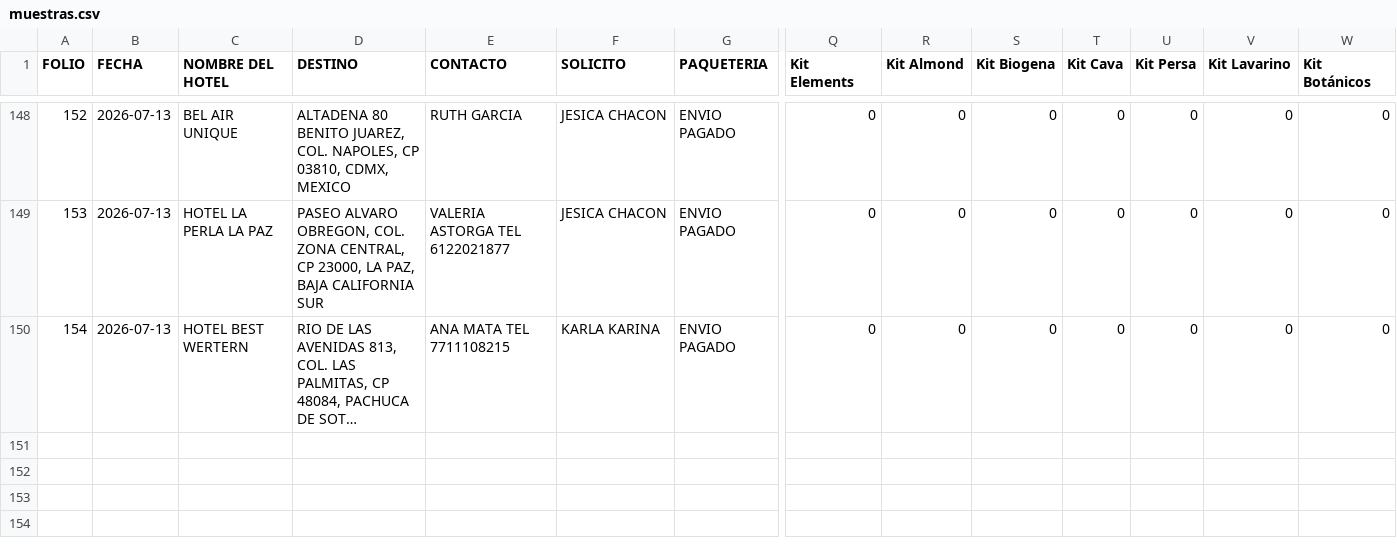
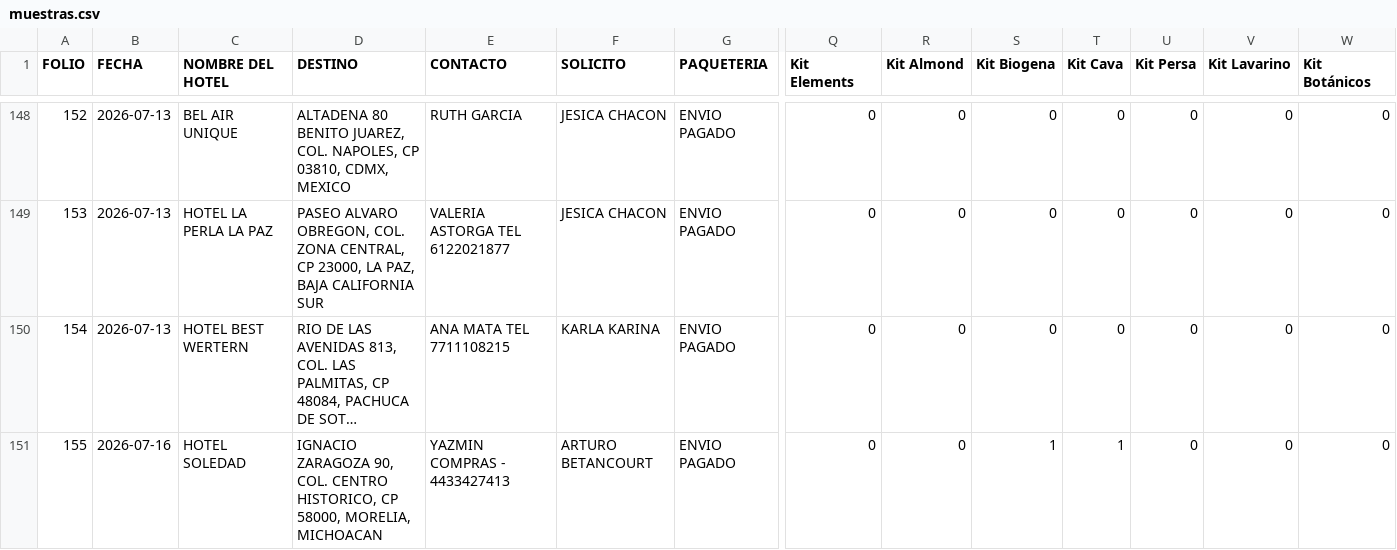
Before and after one commit to RH2026/nexion, a CSV file: muestras.csv, drawn as a sheet; only a part is shown, gaps mark what is left out; long unchanged cells end in …; rows hold the shown columns only; the diff names each change by its address in the sheet, - before the commit and + after, or states it on an @@ line.

Commit message:
Folio JYP-155

```diff
--- a/muestras.csv
+++ b/muestras.csv
+row 151: 155 | 2026-07-16 | HOTEL SOLEDAD | IGNACIO ZARAGOZA 90, COL. CENTRO HISTORICO, CP 58000, MORELIA, MICHOACAN | YAZMIN COMPRAS - 4433427413 | ARTURO BETANCOURT | ENVIO PAGADO | 0 | 0 | 1 | 1 | 0 | 0 | 0
```
